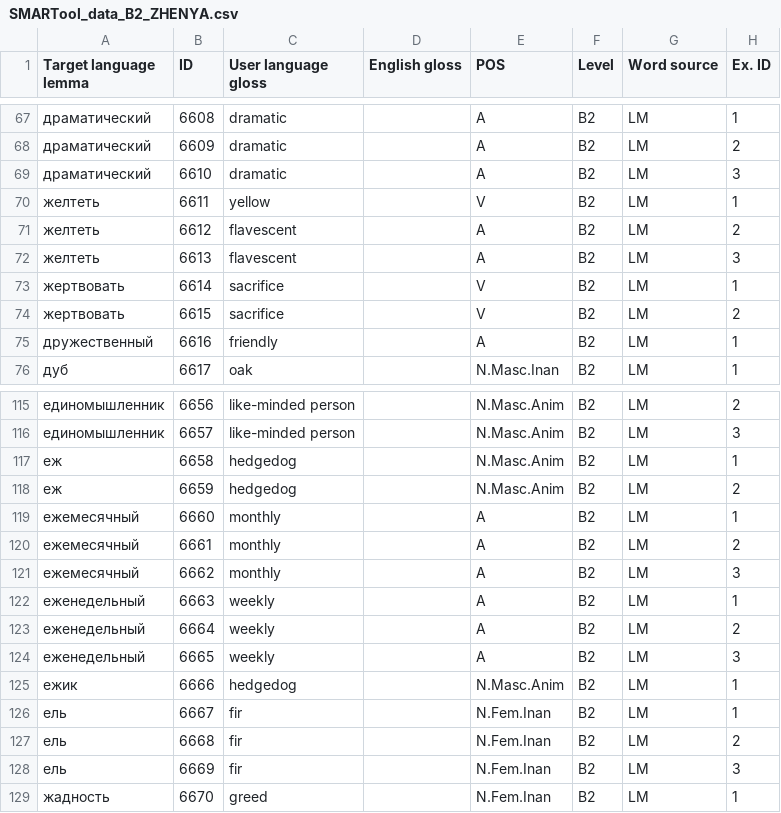
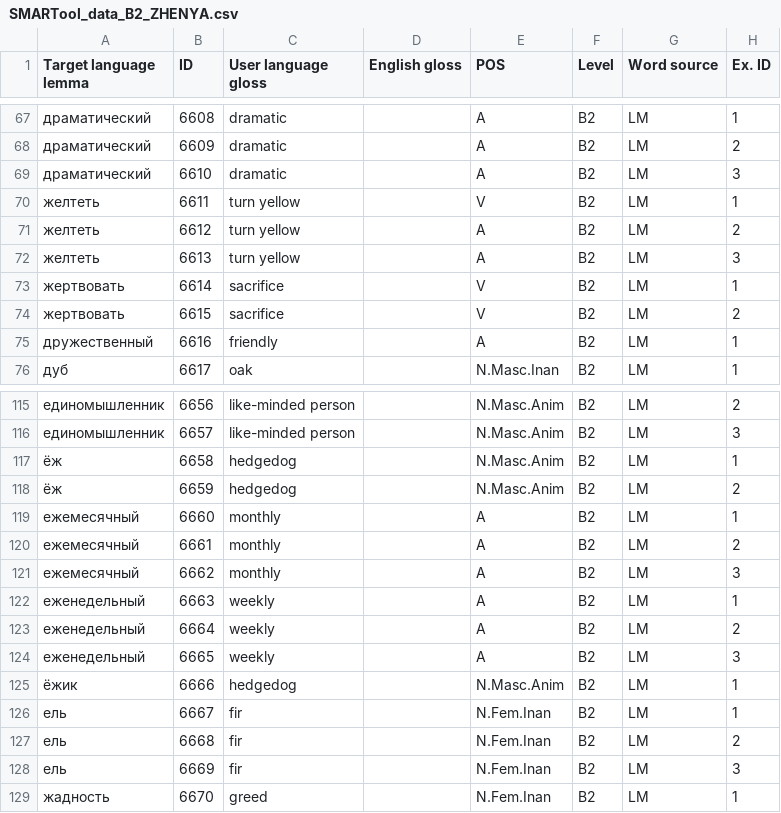
Before and after one commit to lajanda/data-rus-eng, a CSV file: SMARTool_data_B2_ZHENYA.csv, drawn as a sheet; only a part is shown, gaps mark what is left out; the diff names each change by its address in the sheet, - before the commit and + after, or states it on an @@ line.

Commit message:
Update SMARTool_data_B2_ZHENYA.csv
Correct 6611, 6612, 6613, 6658, 6659, 6666

```diff
--- a/SMARTool_data_B2_ZHENYA.csv
+++ b/SMARTool_data_B2_ZHENYA.csv
-C70 (User language gloss): yellow
+C70 (User language gloss): turn yellow
-C71:C72 (User language gloss): flavescent
+C71:C72 (User language gloss): turn yellow
-A117:A118 (Target language lemma): еж
+A117:A118 (Target language lemma): ёж
-A125 (Target language lemma): ежик
+A125 (Target language lemma): ёжик
```
